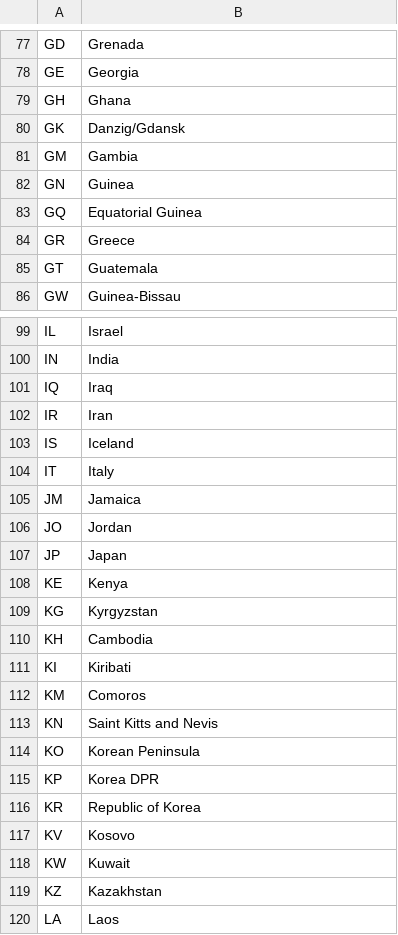
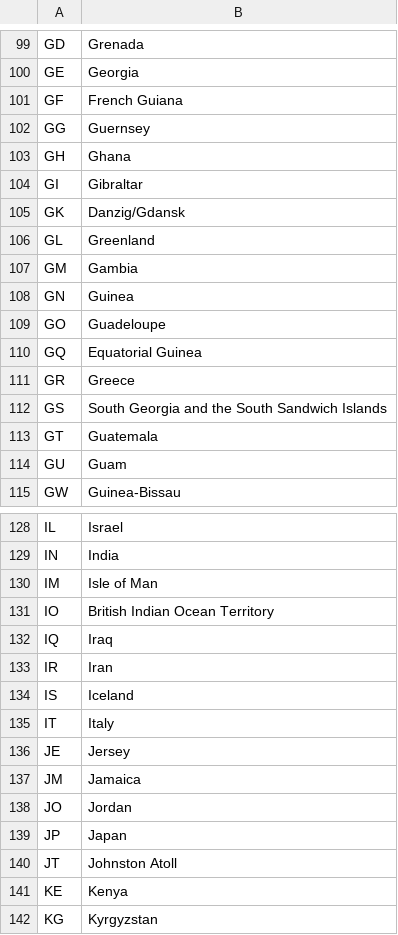
Before and after one commit to mcswee/divs-au, a CSV file: assets/data/cc.csv, drawn as a sheet; only a part is shown, gaps mark what is left out; the shorter side is filled out with more unchanged rows; the diff covers the shown part only; the diff names each change by its address in the sheet, - before the commit and + after, or states it on an @@ line.

```diff
--- a/assets/data/cc.csv
+++ b/assets/data/cc.csv
+row 101: GF | French Guiana
+row 102: GG | Guernsey
+row 104: GI | Gibraltar
+row 106: GL | Greenland
+row 109: GO | Guadeloupe
+row 112: GS | South Georgia and the South Sandwich Islands
+row 114: GU | Guam
+row 130: IM | Isle of Man
+row 131: IO | British Indian Ocean Territory
+row 136: JE | Jersey
+row 140: JT | Johnston Atoll
```
Also changed, not shown: 55 added rows, 1 removed row and 2 edited cells elsewhere in this file.
